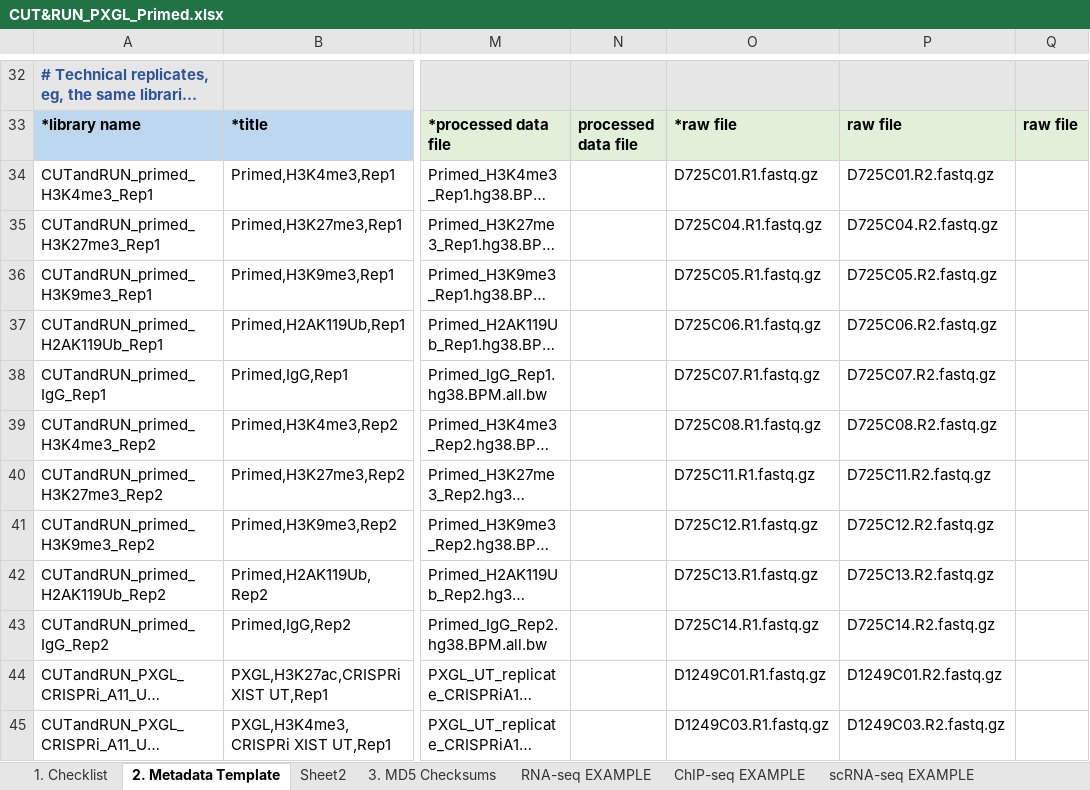
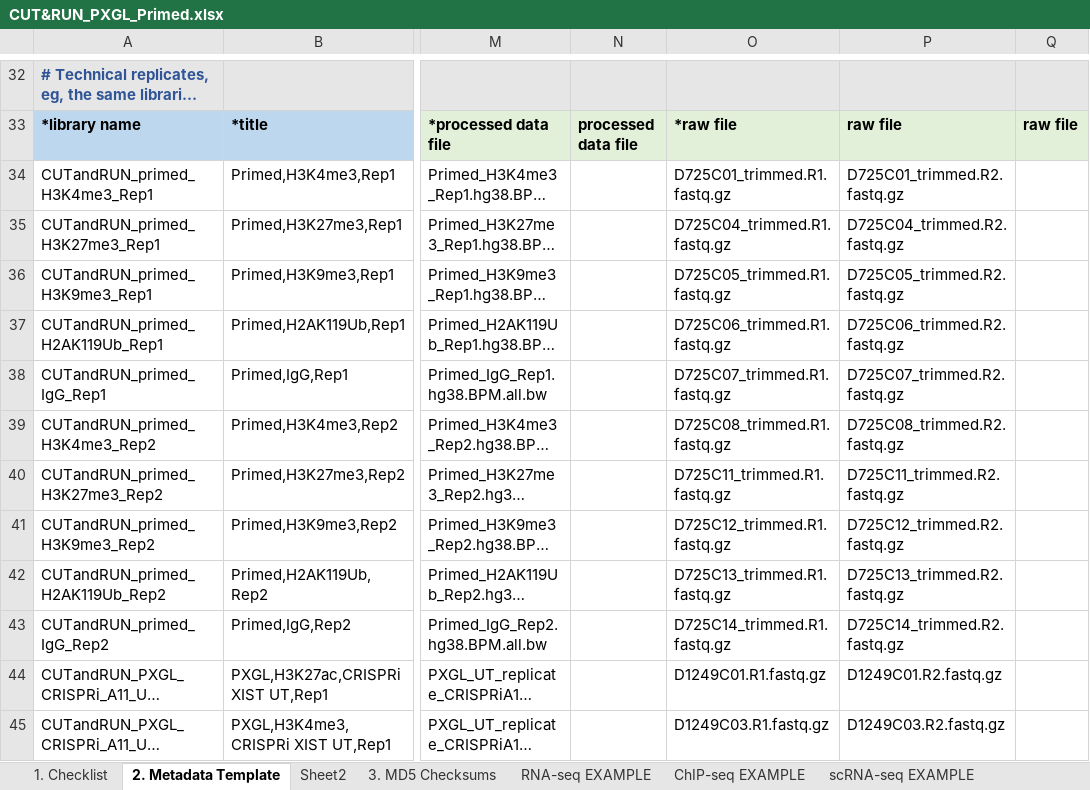
Before and after one commit to gaelcastel/charbel_paper_github_v1, an Excel workbook: GEO/CUT&RUN_PXGL_Primed.xlsx, sheet 2. Metadata Template, drawn as a sheet; only a part is shown, gaps mark what is left out; long unchanged cells end in …; values as stored, in another font and other column widths than the file's, no borders; charts and pictures and conditional formats not drawn; the diff names each change by its address in the sheet, - before the commit and + after, or states it on an @@ line.

Commit message:
update cutrun metadata

```diff
--- a/GEO/CUT&RUN_PXGL_Primed.xlsx (sheet 2. Metadata Template)
+++ b/GEO/CUT&RUN_PXGL_Primed.xlsx (sheet 2. Metadata Template)
-O34: D725C01.R1.fastq.gz
+O34: D725C01_trimmed.R1.fastq.gz
-P34: D725C01.R2.fastq.gz
+P34: D725C01_trimmed.R2.fastq.gz
-O35: D725C04.R1.fastq.gz
+O35: D725C04_trimmed.R1.fastq.gz
-P35: D725C04.R2.fastq.gz
+P35: D725C04_trimmed.R2.fastq.gz
-O36: D725C05.R1.fastq.gz
+O36: D725C05_trimmed.R1.fastq.gz
-P36: D725C05.R2.fastq.gz
+P36: D725C05_trimmed.R2.fastq.gz
-O37: D725C06.R1.fastq.gz
+O37: D725C06_trimmed.R1.fastq.gz
-P37: D725C06.R2.fastq.gz
+P37: D725C06_trimmed.R2.fastq.gz
-O38: D725C07.R1.fastq.gz
+O38: D725C07_trimmed.R1.fastq.gz
-P38: D725C07.R2.fastq.gz
+P38: D725C07_trimmed.R2.fastq.gz
-O39: D725C08.R1.fastq.gz
+O39: D725C08_trimmed.R1.fastq.gz
-P39: D725C08.R2.fastq.gz
+P39: D725C08_trimmed.R2.fastq.gz
-O40: D725C11.R1.fastq.gz
+O40: D725C11_trimmed.R1.fastq.gz
-P40: D725C11.R2.fastq.gz
+P40: D725C11_trimmed.R2.fastq.gz
-O41: D725C12.R1.fastq.gz
+O41: D725C12_trimmed.R1.fastq.gz
-P41: D725C12.R2.fastq.gz
+P41: D725C12_trimmed.R2.fastq.gz
-O42: D725C13.R1.fastq.gz
+O42: D725C13_trimmed.R1.fastq.gz
-P42: D725C13.R2.fastq.gz
+P42: D725C13_trimmed.R2.fastq.gz
-O43: D725C14.R1.fastq.gz
+O43: D725C14_trimmed.R1.fastq.gz
-P43: D725C14.R2.fastq.gz
+P43: D725C14_trimmed.R2.fastq.gz
```
Also changed, not shown: 1 other file.
